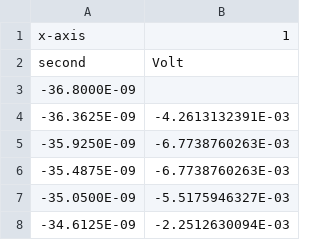
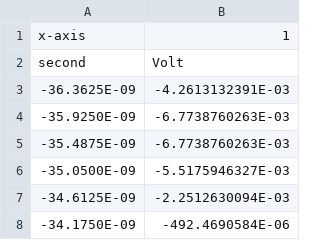
Before and after one commit to maxnoe/tudo_masterfp, a CSV file: v52_leitungen/data/reflek1.csv, drawn as a sheet; only a part is shown; the shorter side is filled out with more unchanged rows; the diff names each change by its address in the sheet, - before the commit and + after, or states it on an @@ line.

```diff
--- a/v52_leitungen/data/reflek1.csv
+++ b/v52_leitungen/data/reflek1.csv
-row 3: -36.8000E-09
```
Also changed, not shown: 8 other files.
